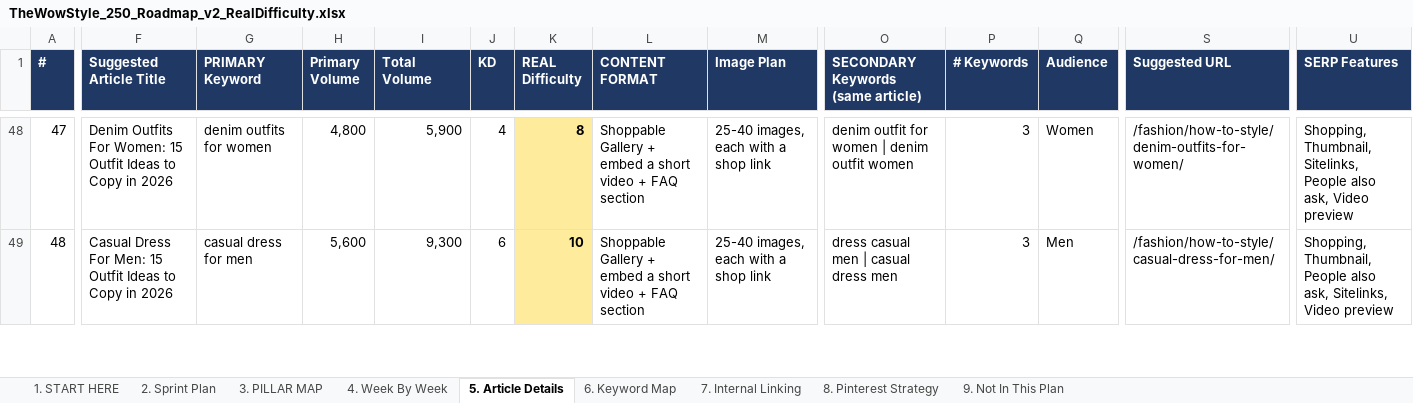
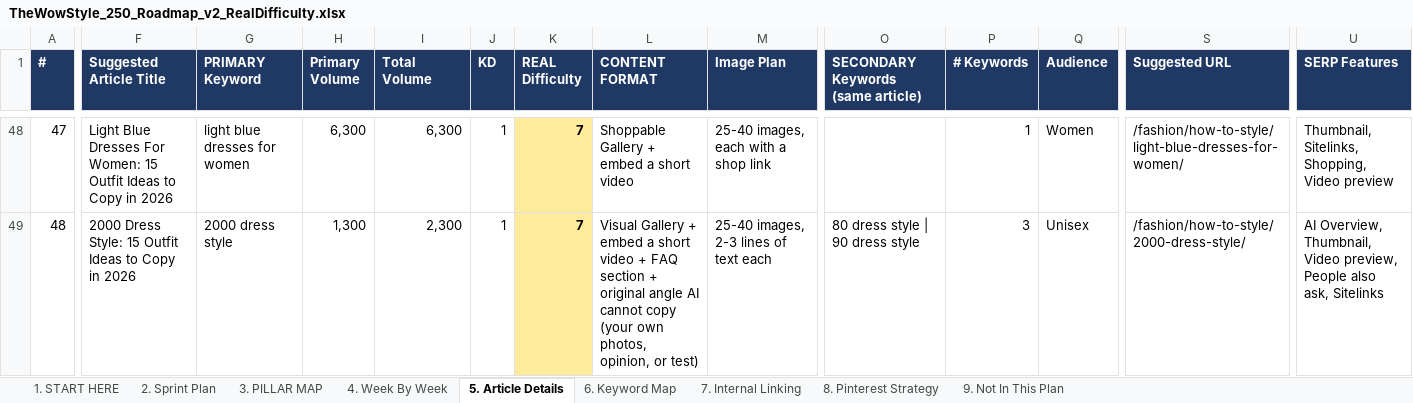
Before and after one commit to lintazubair71-cloud/pdrproject, an Excel workbook: TheWowStyle_250_Roadmap_v2_RealDifficulty.xlsx, sheet 5. Article Details, drawn as a sheet; only a part is shown, gaps mark what is left out; values as stored, in another font and other column widths than the file's, no borders; the diff covers the shown part only; the diff names each change by its address in the sheet, - before the commit and + after, or states it on an @@ line.

```diff
--- a/TheWowStyle_250_Roadmap_v2_RealDifficulty.xlsx (sheet 5. Article Details)
+++ b/TheWowStyle_250_Roadmap_v2_RealDifficulty.xlsx (sheet 5. Article Details)
-F48 (Suggested Article Title): Denim Outfits For Women:…
+F48 (Suggested Article Title): Light Blue Dresses For Women:…
-G48 (PRIMARY Keyword): denim outfits for women
+G48 (PRIMARY Keyword): light blue dresses for women
-H48 (Primary Volume): 4,800
+H48 (Primary Volume): 6,300
-I48 (Total Volume): 5,900
+I48 (Total Volume): 6,300
-J48 (KD): 4
+J48 (KD): 1
-K48 (REAL Difficulty): 8
+K48 (REAL Difficulty): 7
-L48 (CONTENT FORMAT): …short video + FAQ section
+L48 (CONTENT FORMAT): …short video
-O48: denim outfit for women | denim outfit women
+O48: (empty)
-P48 (# Keywords): 3
+P48 (# Keywords): 1
-S48 (Suggested URL): /fashion/how-to-style/denim-outfits-for-women/
+S48 (Suggested URL): /fashion/how-to-style/light-blue-dresses-for-women/
-U48 (SERP Features): Shopping, Thumbnail, Sitelinks, People also ask, Video preview
+U48 (SERP Features): Thumbnail, Sitelinks, Shopping, Video preview
-F49 (Suggested Article Title): Casual Dress For Men: 15 Outfit…
+F49 (Suggested Article Title): 2000 Dress Style: 15 Outfit…
-G49 (PRIMARY Keyword): casual dress for men
+G49 (PRIMARY Keyword): 2000 dress style
-H49 (Primary Volume): 5,600
+H49 (Primary Volume): 1,300
-I49 (Total Volume): 9,300
+I49 (Total Volume): 2,300
-J49 (KD): 6
+J49 (KD): 1
-K49 (REAL Difficulty): 10
+K49 (REAL Difficulty): 7
-L49 (CONTENT FORMAT): Shoppable Gallery + embed a short video + FAQ section
+L49 (CONTENT FORMAT): Visual Gallery + embed a short video + FAQ section + original angle AI cannot copy (your own photos, opinion, or test)
-M49 (Image Plan): 25-40 images, each with a shop link
+M49 (Image Plan): 25-40 images, 2-3 lines of text each
-O49: dress casual men | casual dress men
+O49: 80 dress style | 90 dress style
-Q49 (Audience): Men
+Q49 (Audience): Unisex
-S49 (Suggested URL): /fashion/how-to-style/casual-dress-for-men/
+S49 (Suggested URL): /fashion/how-to-style/2000-dress-style/
-U49 (SERP Features): Shopping, Thumbnail, People also ask, Sitelinks, Video preview
+U49 (SERP Features): AI Overview, Thumbnail, Video preview, People also ask, Sitelinks
```
Also changed, not shown: 1108 edited cells and cell formats elsewhere in this sheet, sheet 6. Keyword Map, sheet 3. PILLAR MAP, sheet 7. Internal Linking, sheet 4. Week By Week, sheet 2. Sprint Plan, sheet 1. START HERE.
